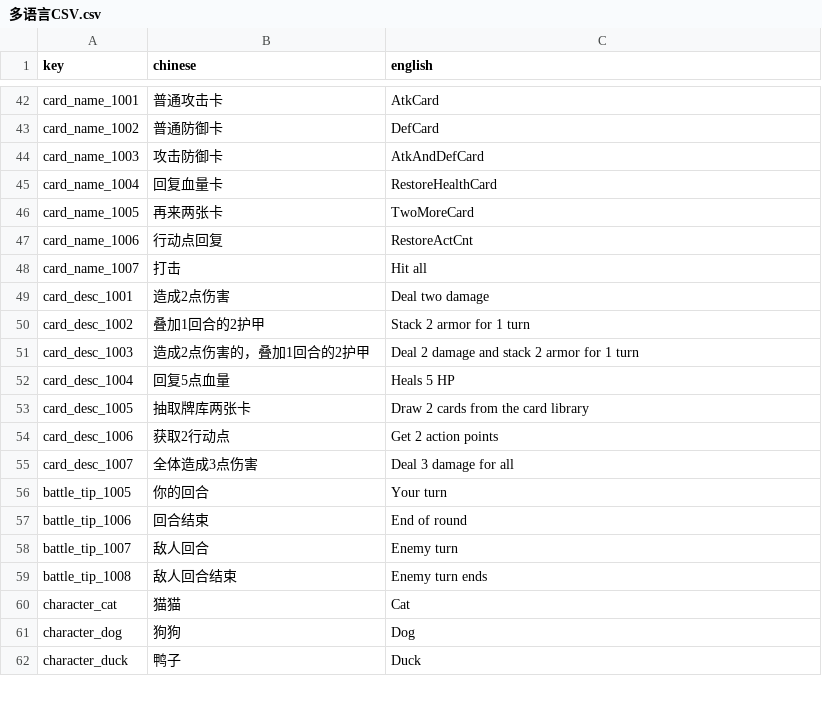
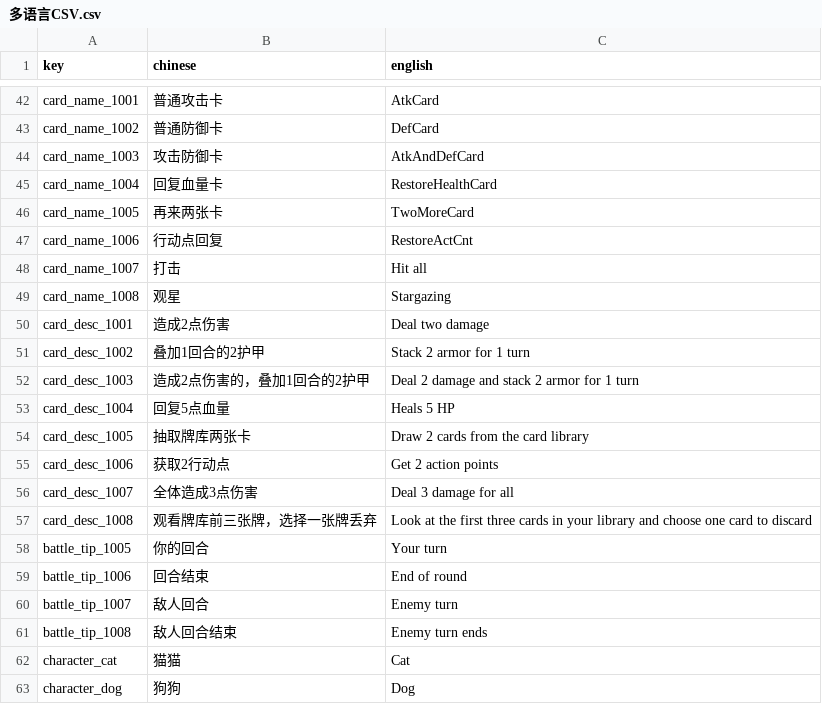
Before and after one commit to luozhiyang05/TurnBasedGame, a CSV file: Assets/Resources/CSV/多语言CSV.csv, drawn as a sheet; only a part is shown, gaps mark what is left out; the shorter side is filled out with more unchanged rows.

```diff
--- a/Assets/Resources/CSV/多语言CSV.csv
+++ b/Assets/Resources/CSV/多语言CSV.csv
@@ -48,2 +48,3 @@ card_name_1006,行动点回复,RestoreActCnt
 card_name_1007,打击,Hit all
+card_name_1008,观星,Stargazing
 card_desc_1001,造成2点伤害,Deal two damage
@@ -55,2 +56,3 @@ card_desc_1006,获取2行动点,Get 2 action points
 card_desc_1007,全体造成3点伤害,Deal 3 damage for all
+card_desc_1008,观看牌库前三张牌，选择一张牌丢弃,Look at the first three cards in your library and choose one card to discard
 battle_tip_1005,你的回合,Your turn
```
Also changed, not shown: Assets/Resources/CSV/卡牌CSV.csv, 10 other files.
